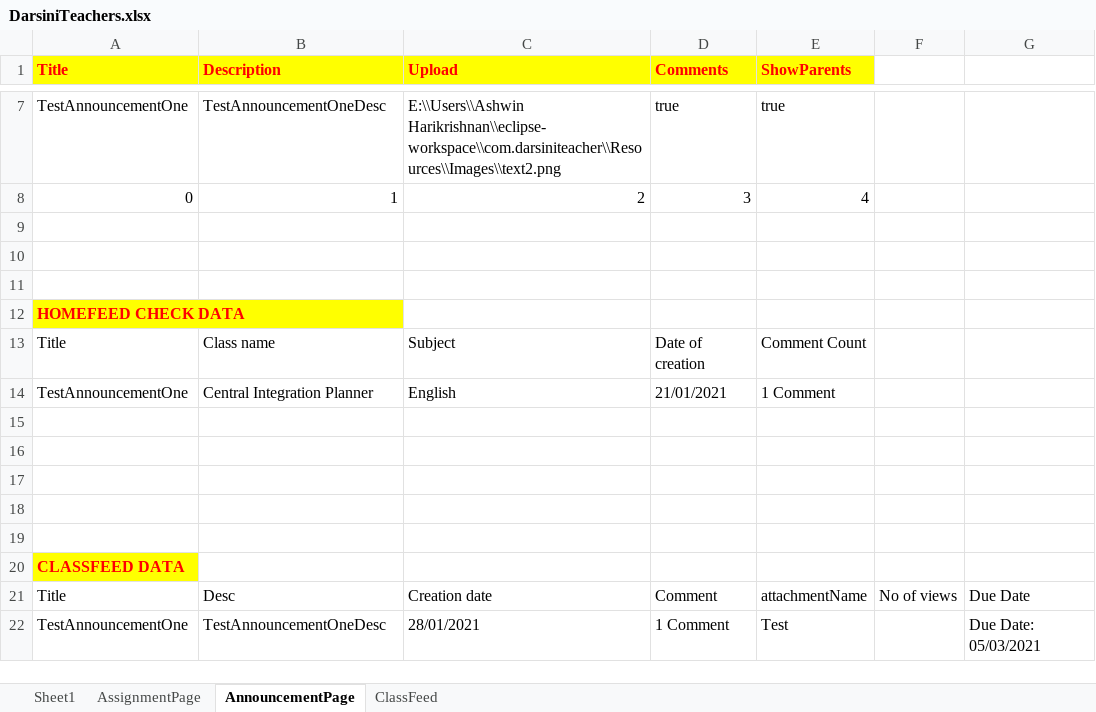
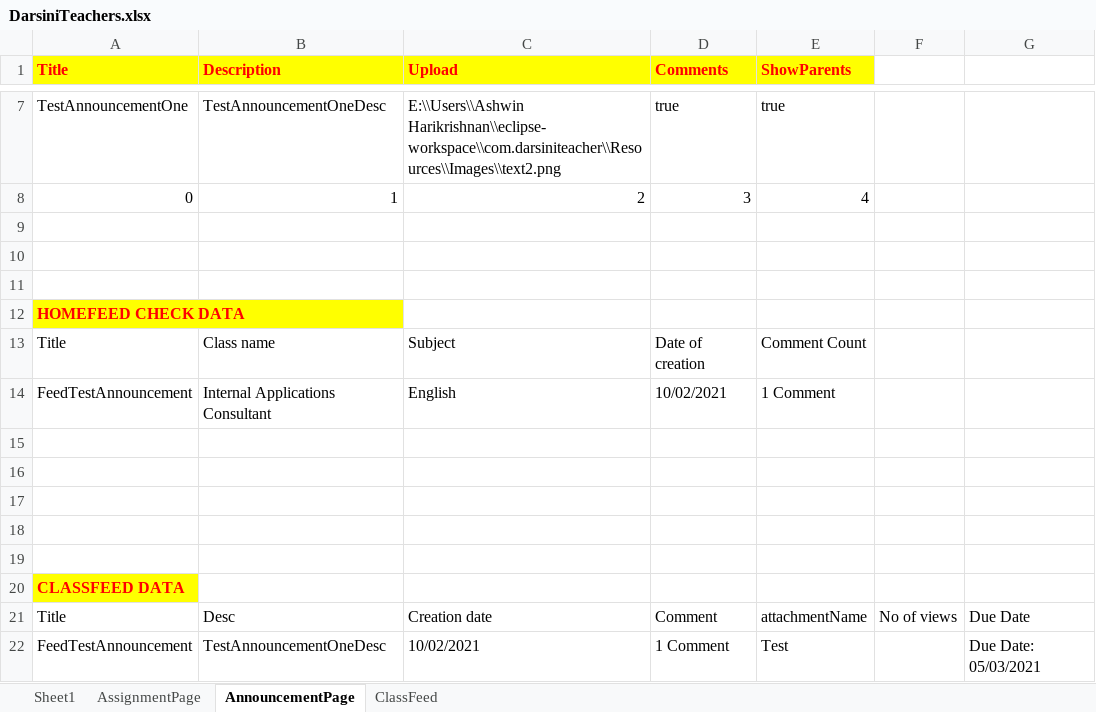
Before and after one commit to Ashwin-Harikrishnan/DarsiniTeachersRepository, an Excel workbook: Excel/DarsiniTeachers.xlsx, sheet AnnouncementPage, drawn as a sheet; only a part is shown, gaps mark what is left out; values as stored, in another font and other column widths than the file's, no borders; the diff names each change by its address in the sheet, - before the commit and + after, or states it on an @@ line.

```diff
--- a/Excel/DarsiniTeachers.xlsx (sheet AnnouncementPage)
+++ b/Excel/DarsiniTeachers.xlsx (sheet AnnouncementPage)
-A14 (Title): TestAnnouncementOne
+A14 (Title): FeedTestAnnouncement
-B14 (Description): Central Integration Planner
+B14 (Description): Internal Applications Consultant
-D14 (Comments): 21/01/2021
+D14 (Comments): 10/02/2021
-A22 (Title): TestAnnouncementOne
+A22 (Title): FeedTestAnnouncement
-C22 (Upload): 28/01/2021
+C22 (Upload): 10/02/2021
```
Also changed, not shown: sheet AssignmentPage, 33 other files.
